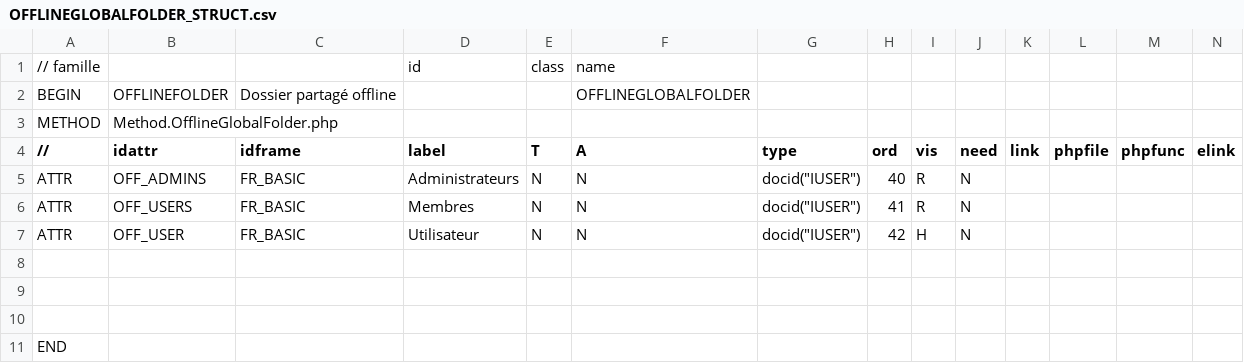
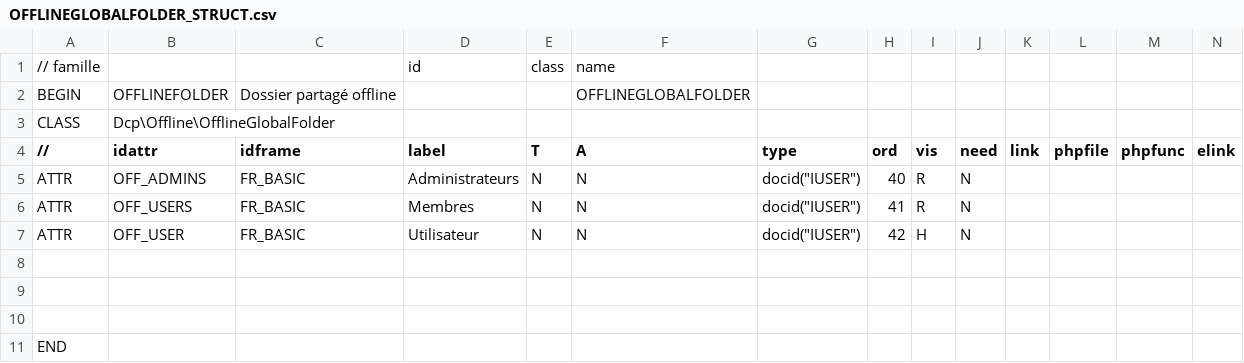
Before and after one commit to Eric-Brison/offline-server, a CSV file: Families/OFFLINEGLOBALFOLDER_STRUCT.csv, drawn as a sheet; only a part is shown; removed rows and columns are numbered as before the commit, all else as after; rows hold the shown columns only; the diff names each change by its address in the sheet, - before the commit and + after, or states it on an @@ line.

```diff
--- a/Families/OFFLINEGLOBALFOLDER_STRUCT.csv
+++ b/Families/OFFLINEGLOBALFOLDER_STRUCT.csv
-row 3: METHOD | Method.OfflineGlobalFolder.php
+row 3: CLASS | Dcp\Offline\OfflineGlobalFolder
```
Also changed, not shown: Families/OFFLINEDOMAIN_STRUCT.csv, Families/OFFLINEFOLDER_STRUCT.csv, 30 other files.
